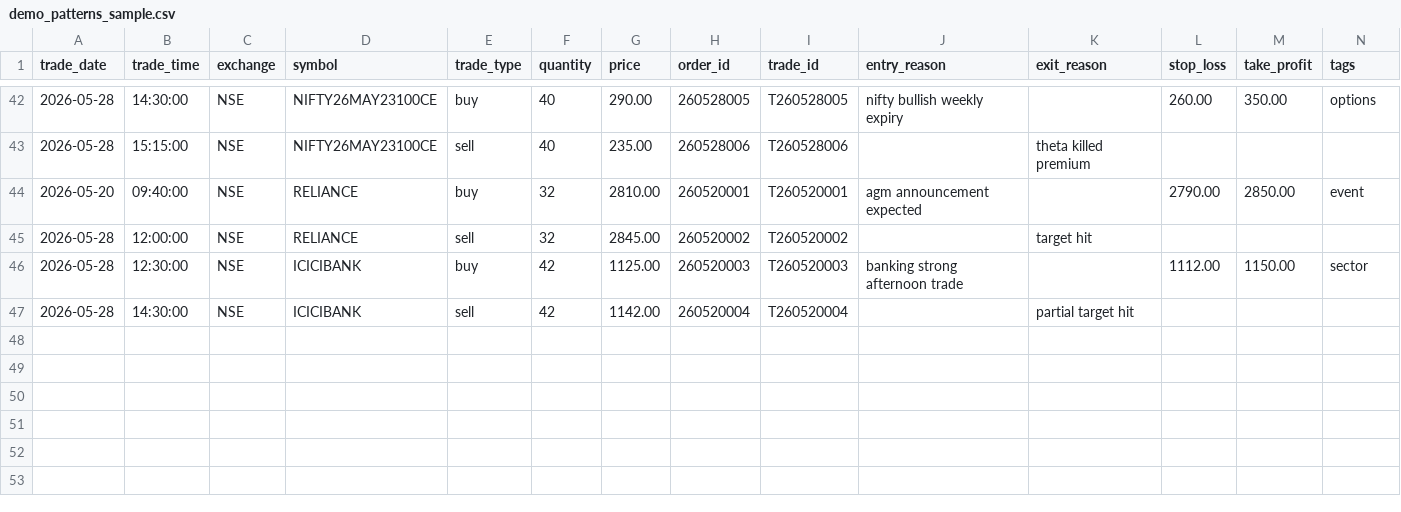
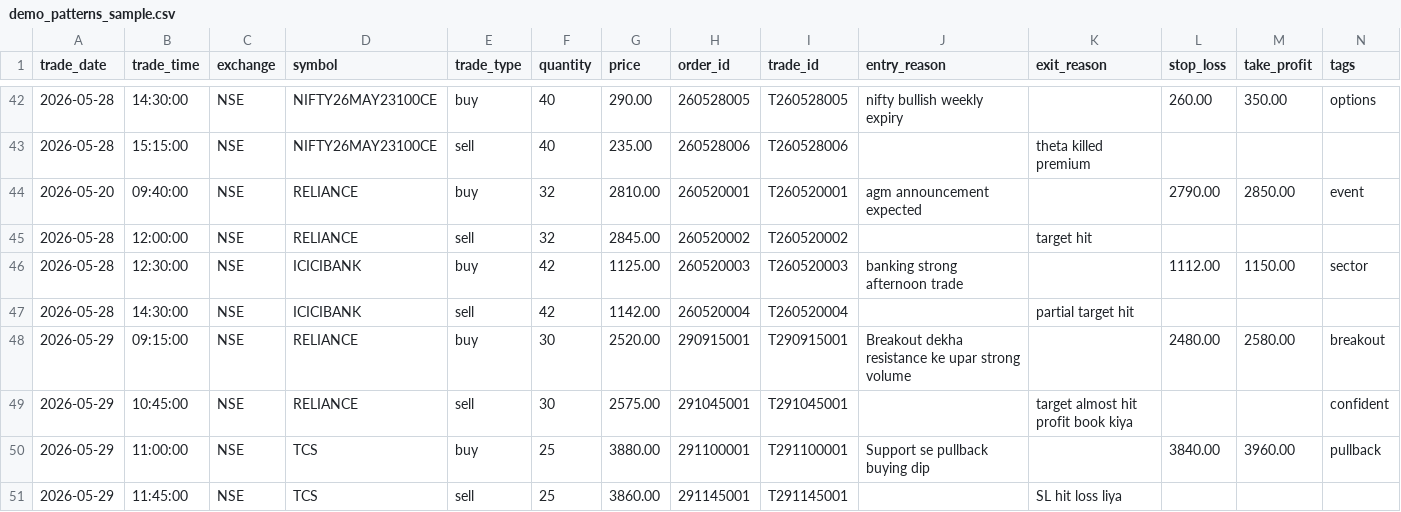
Before and after one commit to LeelaPrasadMaturu/TradeWise-AI, a CSV file: backend/samples/demo_patterns_sample.csv, drawn as a sheet; only a part is shown, gaps mark what is left out; rows hold the shown columns only; the diff names each change by its address in the sheet, - before the commit and + after, or states it on an @@ line.

```diff
--- a/backend/samples/demo_patterns_sample.csv
+++ b/backend/samples/demo_patterns_sample.csv
+row 48: 2026-05-29 | 09:15:00 | NSE | RELIANCE | buy | 30 | 2520.00 | 290915001 | T290915001 | Breakout dekha resistance ke upar strong volume |  | 2480.00 | 2580.00 | breakout
+row 49: 2026-05-29 | 10:45:00 | NSE | RELIANCE | sell | 30 | 2575.00 | 291045001 | T291045001 |  | target almost hit profit book kiya |  |  | confident
+row 50: 2026-05-29 | 11:00:00 | NSE | TCS | buy | 25 | 3880.00 | 291100001 | T291100001 | Support se pullback buying dip |  | 3840.00 | 3960.00 | pullback
+row 51: 2026-05-29 | 11:45:00 | NSE | TCS | sell | 25 | 3860.00 | 291145001 | T291145001 |  | SL hit loss liya
```
Also changed, not shown: backend/samples/disciplined_trader_pattern.csv, backend/samples/emotional_trading_pattern.csv, 15 other files.
